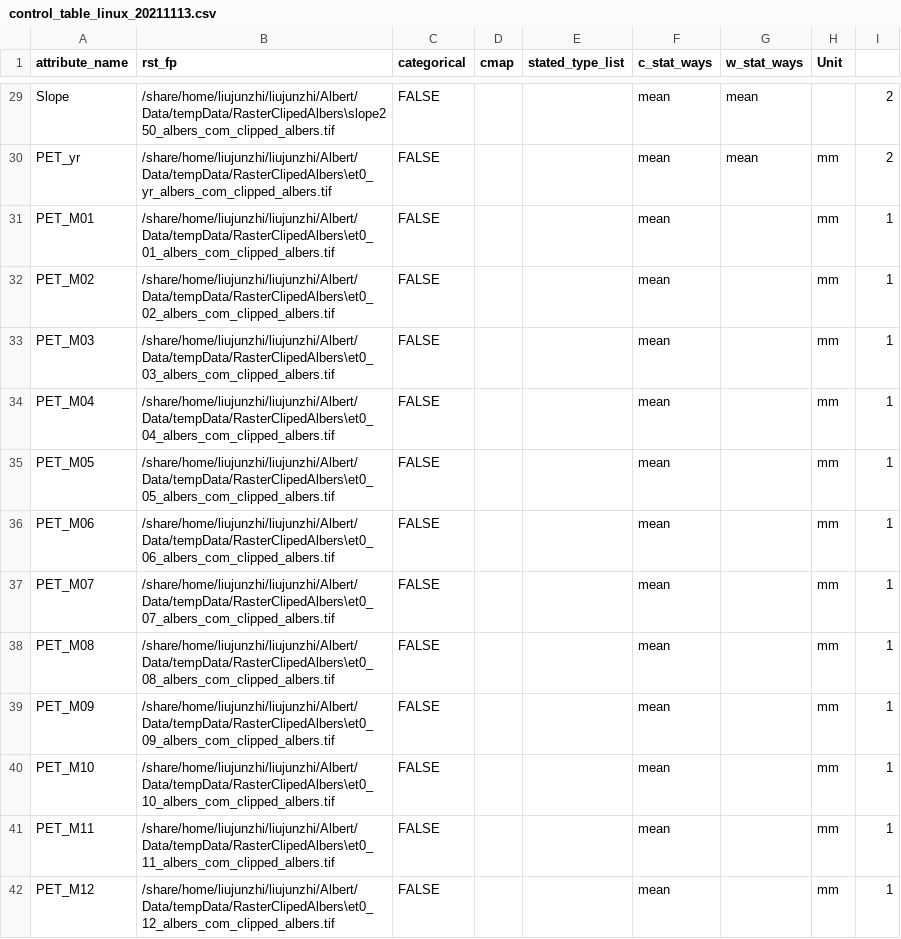
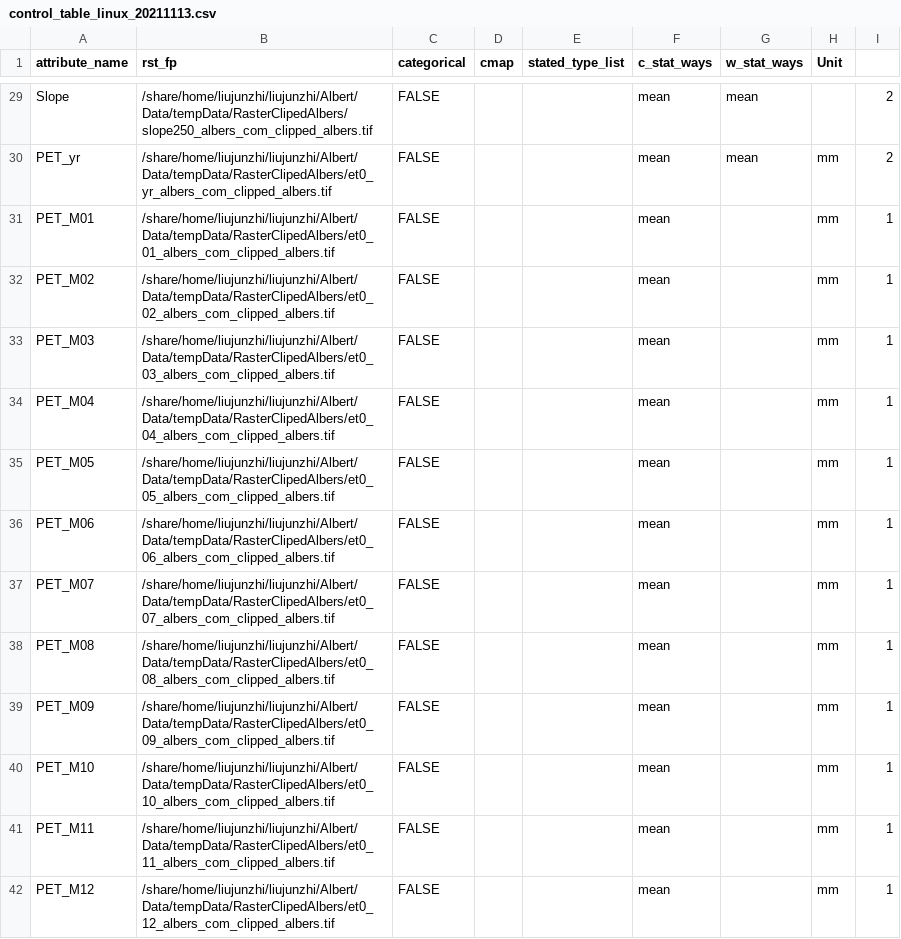
Before and after one commit to liujunzhi321/Group_321B, a CSV file: AlbertFang/Mark1_LakeBasin/control_table_linux_20211113.csv, drawn as a sheet; only a part is shown, gaps mark what is left out; the diff covers the shown part only; the diff names each change by its address in the sheet, - before the commit and + after, or states it on an @@ line.

```diff
--- a/AlbertFang/Mark1_LakeBasin/control_table_linux_20211113.csv
+++ b/AlbertFang/Mark1_LakeBasin/control_table_linux_20211113.csv
-B29 (rst_fp): /share/home/liujunzhi/liujunzhi/Albert/Data/tempData/RasterClipedAlbers\slope250_albers_com_clipped_albers.tif
+B29 (rst_fp): /share/home/liujunzhi/liujunzhi/Albert/Data/tempData/RasterClipedAlbers/slope250_albers_com_clipped_albers.tif
-B30 (rst_fp): /share/home/liujunzhi/liujunzhi/Albert/Data/tempData/RasterClipedAlbers\et0_yr_albers_com_clipped_albers.tif
+B30 (rst_fp): /share/home/liujunzhi/liujunzhi/Albert/Data/tempData/RasterClipedAlbers/et0_yr_albers_com_clipped_albers.tif
-B31 (rst_fp): /share/home/liujunzhi/liujunzhi/Albert/Data/tempData/RasterClipedAlbers\et0_01_albers_com_clipped_albers.tif
+B31 (rst_fp): /share/home/liujunzhi/liujunzhi/Albert/Data/tempData/RasterClipedAlbers/et0_01_albers_com_clipped_albers.tif
-B32 (rst_fp): /share/home/liujunzhi/liujunzhi/Albert/Data/tempData/RasterClipedAlbers\et0_02_albers_com_clipped_albers.tif
+B32 (rst_fp): /share/home/liujunzhi/liujunzhi/Albert/Data/tempData/RasterClipedAlbers/et0_02_albers_com_clipped_albers.tif
-B33 (rst_fp): /share/home/liujunzhi/liujunzhi/Albert/Data/tempData/RasterClipedAlbers\et0_03_albers_com_clipped_albers.tif
+B33 (rst_fp): /share/home/liujunzhi/liujunzhi/Albert/Data/tempData/RasterClipedAlbers/et0_03_albers_com_clipped_albers.tif
-B34 (rst_fp): /share/home/liujunzhi/liujunzhi/Albert/Data/tempData/RasterClipedAlbers\et0_04_albers_com_clipped_albers.tif
+B34 (rst_fp): /share/home/liujunzhi/liujunzhi/Albert/Data/tempData/RasterClipedAlbers/et0_04_albers_com_clipped_albers.tif
-B35 (rst_fp): /share/home/liujunzhi/liujunzhi/Albert/Data/tempData/RasterClipedAlbers\et0_05_albers_com_clipped_albers.tif
+B35 (rst_fp): /share/home/liujunzhi/liujunzhi/Albert/Data/tempData/RasterClipedAlbers/et0_05_albers_com_clipped_albers.tif
-B36 (rst_fp): /share/home/liujunzhi/liujunzhi/Albert/Data/tempData/RasterClipedAlbers\et0_06_albers_com_clipped_albers.tif
+B36 (rst_fp): /share/home/liujunzhi/liujunzhi/Albert/Data/tempData/RasterClipedAlbers/et0_06_albers_com_clipped_albers.tif
-B37 (rst_fp): /share/home/liujunzhi/liujunzhi/Albert/Data/tempData/RasterClipedAlbers\et0_07_albers_com_clipped_albers.tif
+B37 (rst_fp): /share/home/liujunzhi/liujunzhi/Albert/Data/tempData/RasterClipedAlbers/et0_07_albers_com_clipped_albers.tif
-B38 (rst_fp): /share/home/liujunzhi/liujunzhi/Albert/Data/tempData/RasterClipedAlbers\et0_08_albers_com_clipped_albers.tif
+B38 (rst_fp): /share/home/liujunzhi/liujunzhi/Albert/Data/tempData/RasterClipedAlbers/et0_08_albers_com_clipped_albers.tif
-B39 (rst_fp): /share/home/liujunzhi/liujunzhi/Albert/Data/tempData/RasterClipedAlbers\et0_09_albers_com_clipped_albers.tif
+B39 (rst_fp): /share/home/liujunzhi/liujunzhi/Albert/Data/tempData/RasterClipedAlbers/et0_09_albers_com_clipped_albers.tif
-B40 (rst_fp): /share/home/liujunzhi/liujunzhi/Albert/Data/tempData/RasterClipedAlbers\et0_10_albers_com_clipped_albers.tif
+B40 (rst_fp): /share/home/liujunzhi/liujunzhi/Albert/Data/tempData/RasterClipedAlbers/et0_10_albers_com_clipped_albers.tif
-B41 (rst_fp): /share/home/liujunzhi/liujunzhi/Albert/Data/tempData/RasterClipedAlbers\et0_11_albers_com_clipped_albers.tif
+B41 (rst_fp): /share/home/liujunzhi/liujunzhi/Albert/Data/tempData/RasterClipedAlbers/et0_11_albers_com_clipped_albers.tif
-B42 (rst_fp): /share/home/liujunzhi/liujunzhi/Albert/Data/tempData/RasterClipedAlbers\et0_12_albers_com_clipped_albers.tif
+B42 (rst_fp): /share/home/liujunzhi/liujunzhi/Albert/Data/tempData/RasterClipedAlbers/et0_12_albers_com_clipped_albers.tif
```
Also changed, not shown: 71 edited cells elsewhere in this file.
